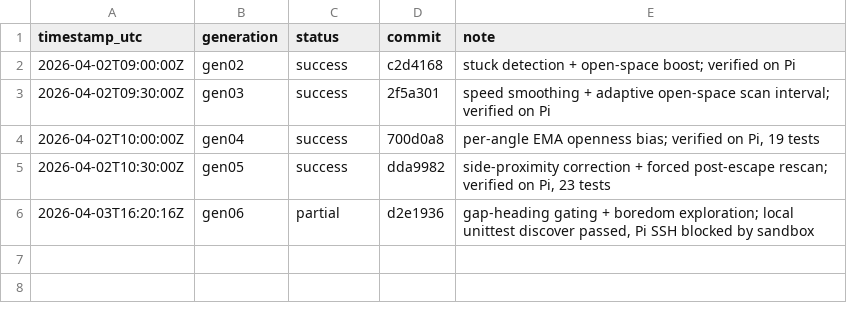
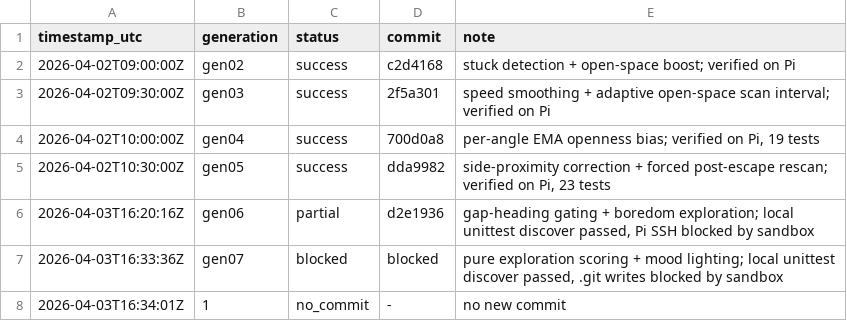
Before and after one commit to xueliang-zhong/trilobot-python, a TSV file: results.tsv, drawn as a sheet; the diff names each change by its address in the sheet, - before the commit and + after, or states it on an @@ line.

```diff
--- a/results.tsv
+++ b/results.tsv
+row 7: 2026-04-03T16:33:36Z | gen07 | blocked | blocked | pure exploration scoring + mood lighting; local unittest discover passed, .git writes blocked by sandbox
+row 8: 2026-04-03T16:34:01Z | 1 | no_commit | - | no new commit
```
Also changed, not shown: 3 other files.
